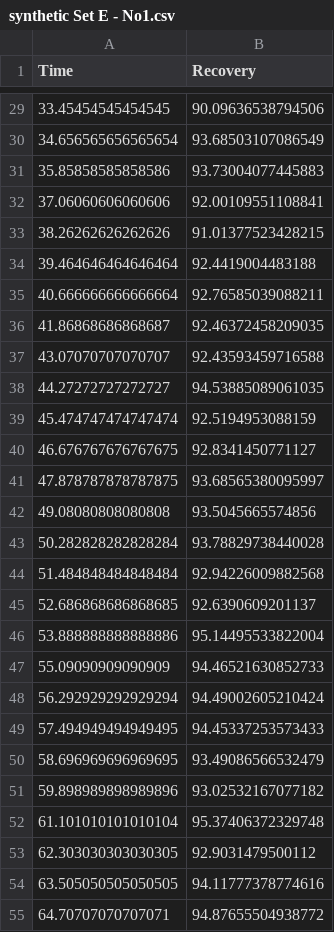
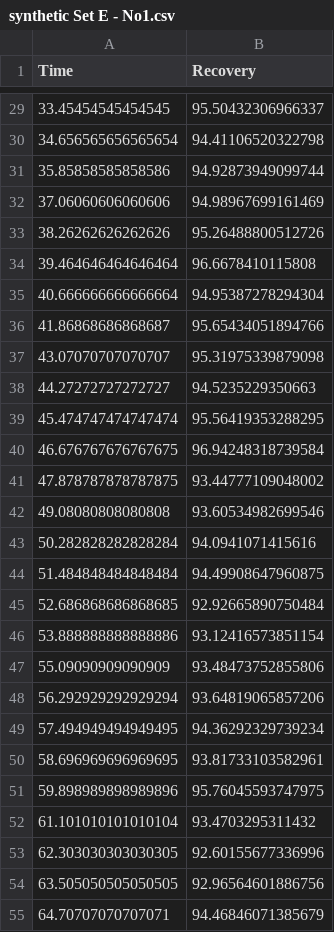
Before and after one commit to Mhnd95/SIsolver, a CSV file: data/synthetic Set E - No1.csv, drawn as a sheet; only a part is shown, gaps mark what is left out; the diff covers the shown part only.

```diff
--- a/data/synthetic Set E - No1.csv
+++ b/data/synthetic Set E - No1.csv
@@ -29,27 +29,27 @@ Time,Recovery
-33.45454545454545,90.09636538794506
-34.656565656565654,93.68503107086549
-35.85858585858586,93.73004077445883
-37.06060606060606,92.00109551108841
-38.26262626262626,91.01377523428215
-39.464646464646464,92.4419004483188
-40.666666666666664,92.76585039088211
-41.86868686868687,92.46372458209035
-43.07070707070707,92.43593459716588
-44.27272727272727,94.53885089061035
-45.474747474747474,92.5194953088159
-46.676767676767675,92.8341450771127
-47.878787878787875,93.68565380095997
-49.08080808080808,93.5045665574856
-50.282828282828284,93.78829738440028
-51.484848484848484,92.94226009882568
-52.686868686868685,92.6390609201137
-53.888888888888886,95.14495533822004
-55.09090909090909,94.46521630852733
-56.292929292929294,94.49002605210424
-57.494949494949495,94.45337253573433
-58.696969696969695,93.49086566532479
-59.898989898989896,93.02532167077182
-61.101010101010104,95.37406372329748
-62.303030303030305,92.9031479500112
-63.505050505050505,94.11777378774616
-64.70707070707071,94.87655504938772
+33.45454545454545,95.50432306966337
+34.656565656565654,94.41106520322798
+35.85858585858586,94.92873949099744
+37.06060606060606,94.98967699161469
+38.26262626262626,95.26488800512726
+39.464646464646464,96.6678410115808
+40.666666666666664,94.95387278294304
+41.86868686868687,95.65434051894766
+43.07070707070707,95.31975339879098
+44.27272727272727,94.5235229350663
+45.474747474747474,95.56419353288295
+46.676767676767675,96.94248318739584
+47.878787878787875,93.44777109048002
+49.08080808080808,93.60534982699546
+50.282828282828284,94.0941071415616
+51.484848484848484,94.49908647960875
+52.686868686868685,92.92665890750484
+53.888888888888886,93.12416573851154
+55.09090909090909,93.48473752855806
+56.292929292929294,93.64819065857206
+57.494949494949495,94.36292329739234
+58.696969696969695,93.81733103582961
+59.898989898989896,95.76045593747975
+61.101010101010104,93.4703295311432
+62.303030303030305,92.60155677336996
+63.505050505050505,92.96564601886756
+64.70707070707071,94.46846071385679
```
Also changed, not shown: 73 edited cells elsewhere in this file, data/synthetic Set E - No2.csv, data/synthetic Set E - No3.csv, 18 other files.
